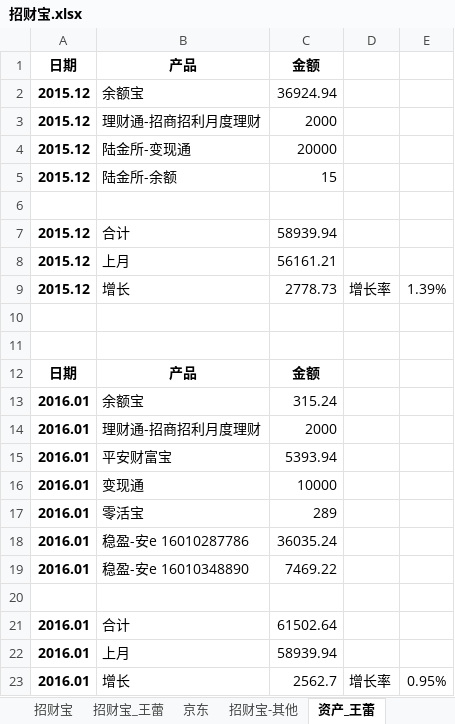
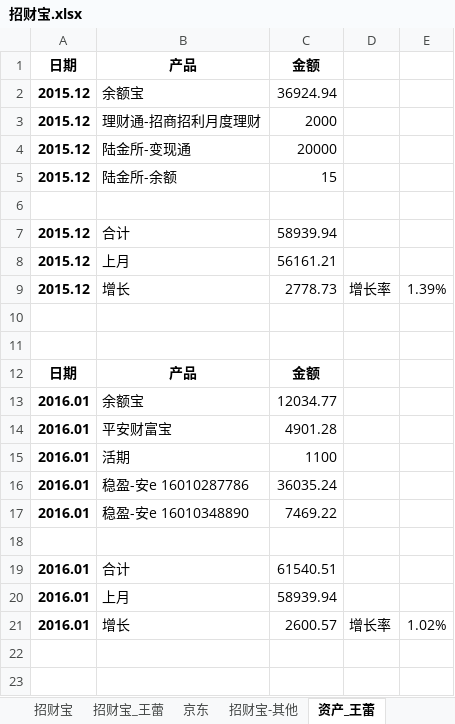
Before and after one commit to cnmud/832588m1pwG22w5t74PT0odv657C7m, an Excel workbook: 我的家/招财宝.xlsx, sheet 资产_王蕾, drawn as a sheet; values as stored, in another font and other column widths than the file's, no borders; removed rows and columns are numbered as before the commit, all else as after; the diff names each change by its address in the sheet, - before the commit and + after, or states it on an @@ line.

```diff
--- a/我的家/招财宝.xlsx (sheet 资产_王蕾)
+++ b/我的家/招财宝.xlsx (sheet 资产_王蕾)
-C13 (金额): 315.24
+C13 (金额): 12034.77
-row 14: 2016.01 | 理财通-招商招利月度理财 | 2000
-C14 (金额): 5393.94
+C14 (金额): 4901.28
-row 16: 2016.01 | 变现通 | 10000
-B15 (产品): 零活宝
+B15 (产品): 活期
-C15 (金额): 289
+C15 (金额): 1100
-C19 (金额): 61502.64
+C19 (金额): 61540.51
-C21 (金额): 2562.7
+C21 (金额): 2600.57
-E21: 0.95%
+E21: 1.02%
```
Also changed, not shown: 我的家/苏心妍日用.xlsx, 2 other files.
